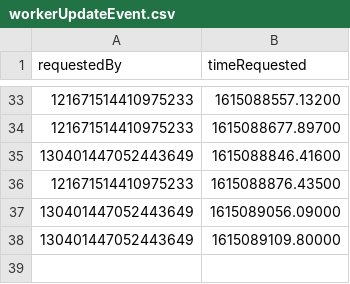
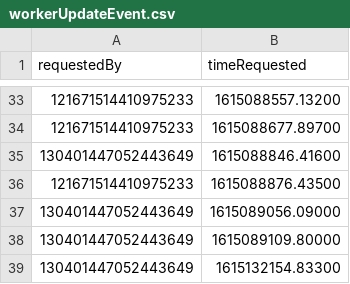
Before and after one commit to oceanHP/karuta-bot-tracker, a CSV file: workerUpdateEvent.csv, drawn as a sheet; only a part is shown, gaps mark what is left out; the diff names each change by its address in the sheet, - before the commit and + after, or states it on an @@ line.

```diff
--- a/workerUpdateEvent.csv
+++ b/workerUpdateEvent.csv
+row 39: 130401447052443649 | 1615132154.83300
```
Also changed, not shown: initialisedDatabase.csv, 1 other file.
